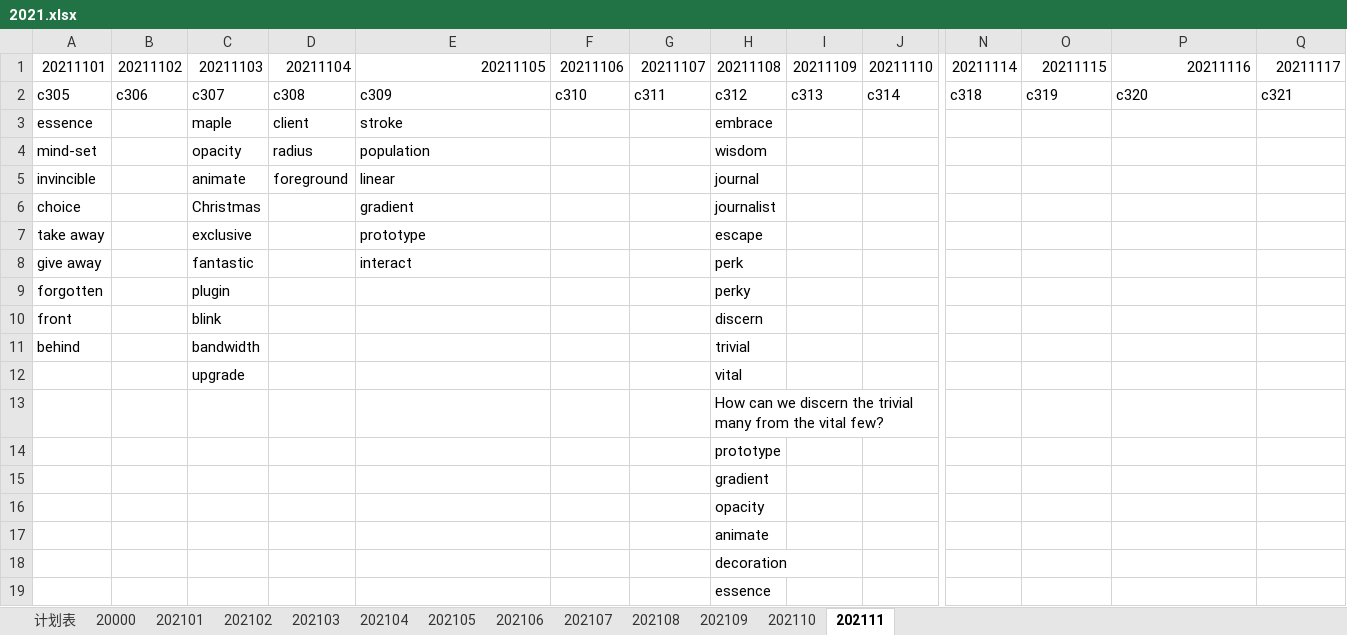
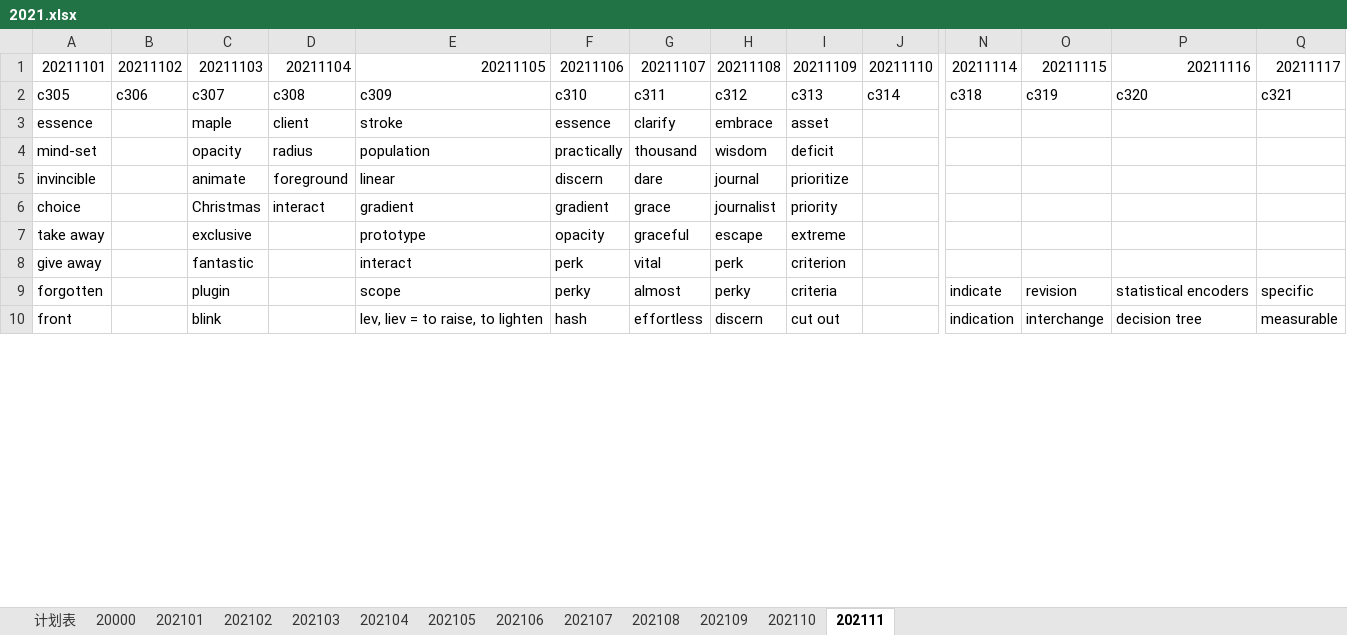
Before and after one commit to liws521/English, an Excel workbook: 2021.xlsx, sheet 202111, drawn as a sheet; only a part is shown, gaps mark what is left out; values as stored, in another font and other column widths than the file's, no borders; removed rows and columns are numbered as before the commit, all else as after; rows hold the shown columns only; the diff covers the shown part only; the diff names each change by its address in the sheet, - before the commit and + after, or states it on an @@ line.

Commit message:
20211109-Win

```diff
--- a/2021.xlsx (sheet 202111)
+++ b/2021.xlsx (sheet 202111)
-F3: (empty)
+F3: essence
-G3: (empty)
+G3: clarify
-I3: (empty)
+I3: asset
-F4: (empty)
+F4: practically
-G4: (empty)
+G4: thousand
-I4: (empty)
+I4: deficit
-F5: (empty)
+F5: discern
-G5: (empty)
+G5: dare
-I5: (empty)
+I5: prioritize
-D6: (empty)
+D6: interact
-F6: (empty)
+F6: gradient
-G6: (empty)
+G6: grace
-I6: (empty)
+I6: priority
-F7: (empty)
+F7: opacity
-G7: (empty)
+G7: graceful
-I7: (empty)
+I7: extreme
-F8: (empty)
+F8: perk
-G8: (empty)
+G8: vital
-I8: (empty)
+I8: criterion
-row 9: forgotten |  | plugin |  |  |  |  | perky
-row 10: front |  | blink |  |  |  |  | discern
-row 11: behind |  | bandwidth |  |  |  |  | trivial
-row 12:  |  | upgrade |  |  |  |  | vital
-row 13:  |  |  |  |  |  |  | How can we discern the trivial many from the vital few?
-row 14:  |  |  |  |  |  |  | prototype
-row 15:  |  |  |  |  |  |  | gradient
-row 16:  |  |  |  |  |  |  | opacity
-row 17:  |  |  |  |  |  |  | animate
-row 18:  |  |  |  |  |  |  | decoration
-row 19:  |  |  |  |  |  |  | essence
+row 9: forgotten |  | plugin |  | scope | perky | almost | perky | criteria |  | indicate | revision | statistical encoders | specific
+row 10: front |  | blink |  | lev, liev = to raise, to lighten | hash | effortless | discern | cut out |  | indication | interchange | decision tree | measurable
```
Also changed, not shown: 18 added rows elsewhere in this sheet.
